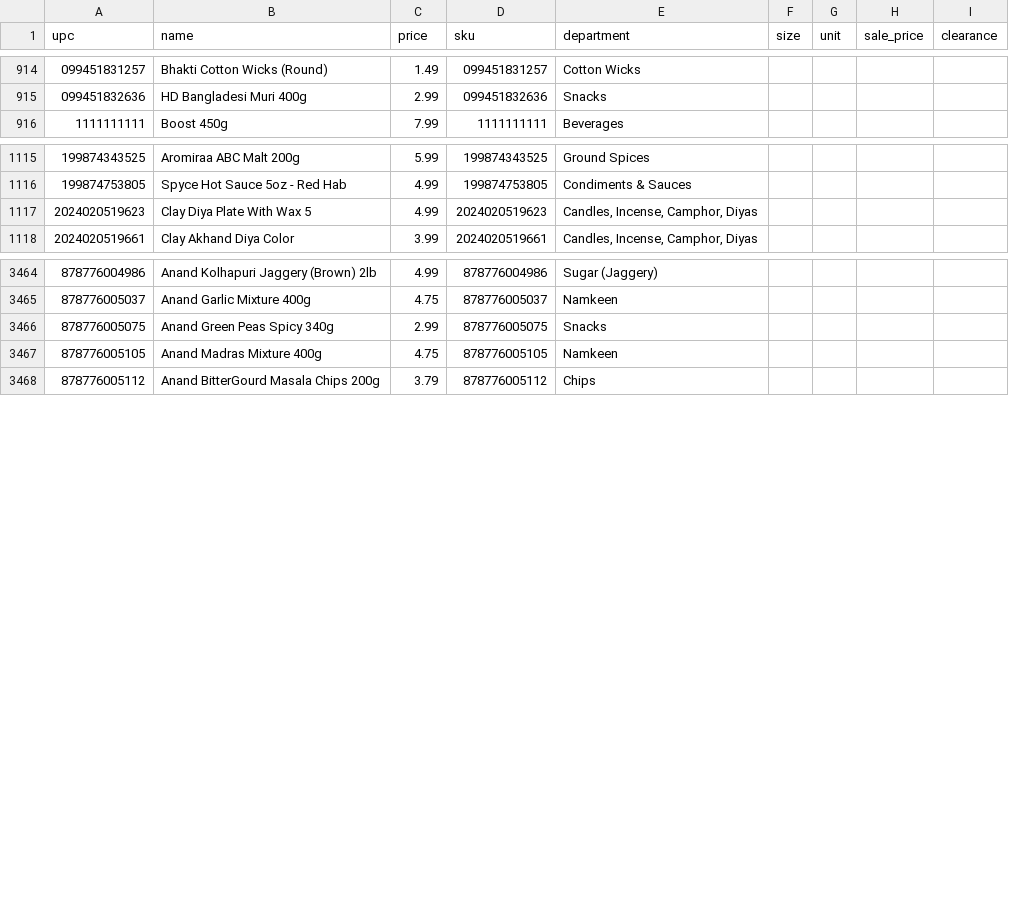
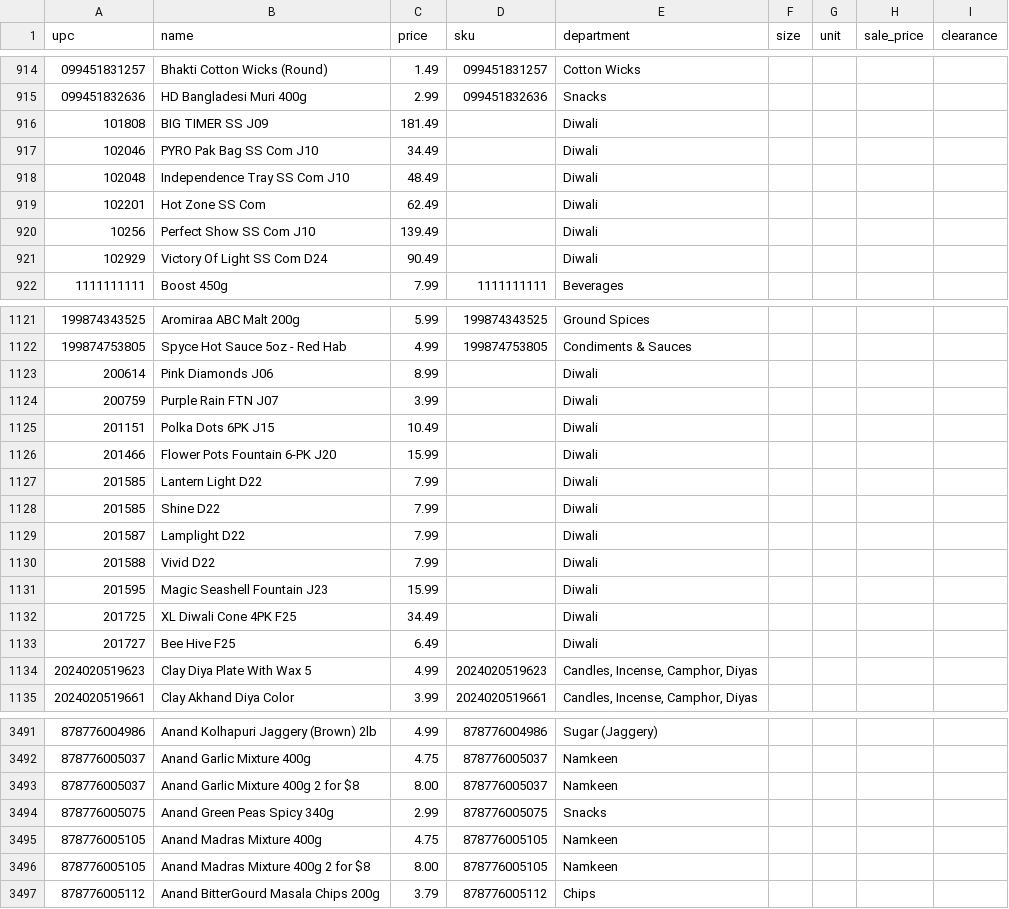
Before and after one commit to spicetownbackend/spicetown-labels, a CSV file: data/products.csv, drawn as a sheet; only a part is shown, gaps mark what is left out; the diff covers the shown part only; the diff names each change by its address in the sheet, - before the commit and + after, or states it on an @@ line.

```diff
--- a/data/products.csv
+++ b/data/products.csv
+row 916: 101808 | BIG TIMER SS J09 | 181.49 |  | Diwali
+row 917: 102046 | PYRO Pak Bag SS Com J10 | 34.49 |  | Diwali
+row 918: 102048 | Independence Tray SS Com J10 | 48.49 |  | Diwali
+row 919: 102201 | Hot Zone SS Com | 62.49 |  | Diwali
+row 920: 10256 | Perfect Show SS Com J10 | 139.49 |  | Diwali
+row 921: 102929 | Victory Of Light SS Com D24 | 90.49 |  | Diwali
+row 1123: 200614 | Pink Diamonds J06 | 8.99 |  | Diwali
+row 1124: 200759 | Purple Rain FTN J07 | 3.99 |  | Diwali
+row 1125: 201151 | Polka Dots 6PK J15 | 10.49 |  | Diwali
+row 1126: 201466 | Flower Pots Fountain 6-PK J20 | 15.99 |  | Diwali
+row 1127: 201585 | Lantern Light D22 | 7.99 |  | Diwali
+row 1128: 201585 | Shine D22 | 7.99 |  | Diwali
+row 1129: 201587 | Lamplight D22 | 7.99 |  | Diwali
+row 1130: 201588 | Vivid D22 | 7.99 |  | Diwali
+row 1131: 201595 | Magic Seashell Fountain J23 | 15.99 |  | Diwali
+row 1132: 201725 | XL Diwali Cone 4PK F25 | 34.49 |  | Diwali
+row 1133: 201727 | Bee Hive F25 | 6.49 |  | Diwali
+row 3493: 878776005037 | Anand Garlic Mixture 400g 2 for $8 | 8.00 | 878776005037 | Namkeen
+row 3496: 878776005105 | Anand Madras Mixture 400g 2 for $8 | 8.00 | 878776005105 | Namkeen
```
Also changed, not shown: 10 added rows elsewhere in this file, 1 other file.
